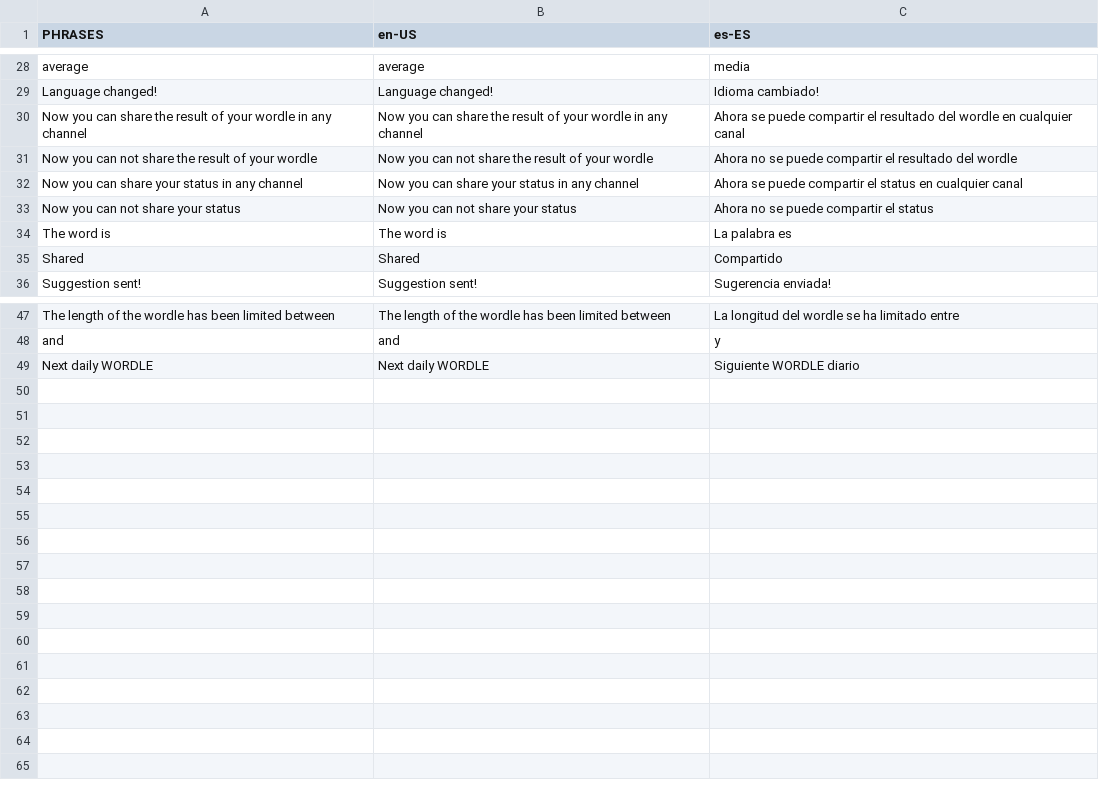
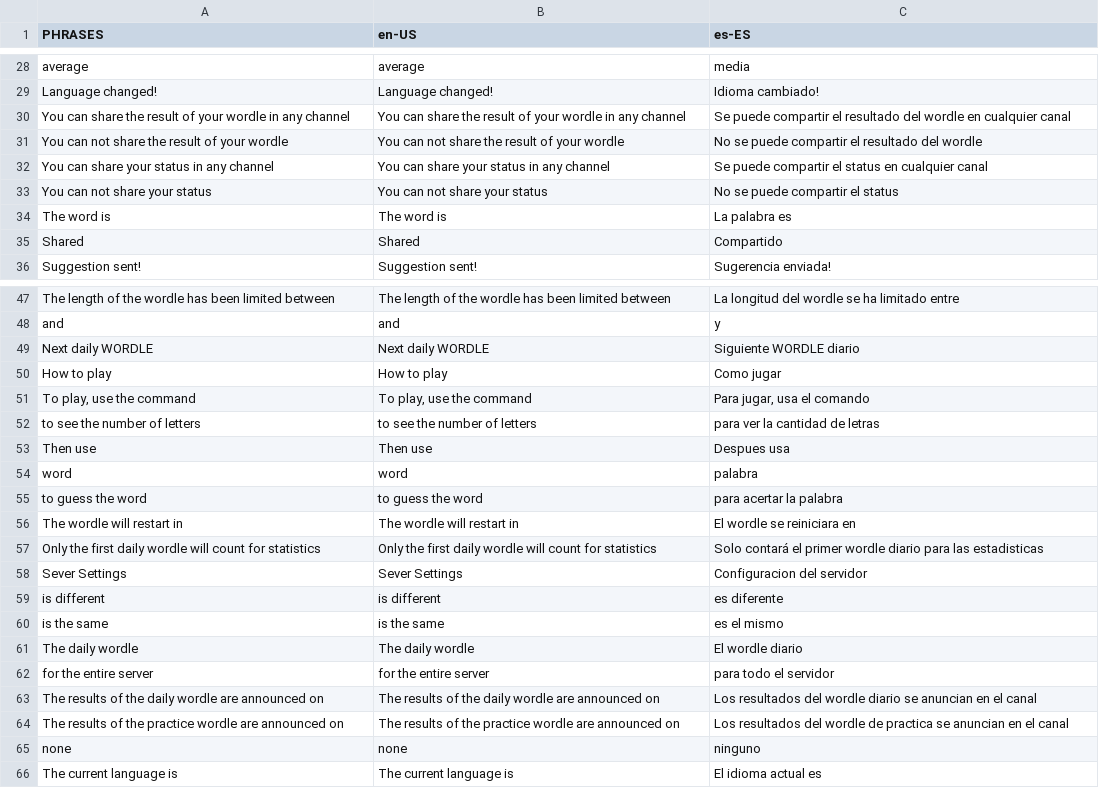
Before and after one commit to pelans/PelansBot, a CSV file: src/main/resources/language.csv, drawn as a sheet; only a part is shown, gaps mark what is left out.

Commit message:
Command /help
Configurated

```diff
--- a/src/main/resources/language.csv
+++ b/src/main/resources/language.csv
@@ -29,6 +29,6 @@ average;average;media
 Language changed!;Language changed!;Idioma cambiado!
-Now you can share the result of your wordle in any channel;Now you can share the result of your wordle in any channel;Ahora se puede compartir el resultado del wordle en cualquier canal
-Now you can not share the result of your wordle;Now you can not share the result of your wordle;Ahora no se puede compartir el resultado del wordle
-Now you can share your status in any channel;Now you can share your status in any channel;Ahora se puede compartir el status en cualquier canal
-Now you can not share your status;Now you can not share your status;Ahora no se puede compartir el status
+You can share the result of your wordle in any channel;You can share the result of your wordle in any channel;Se puede compartir el resultado del wordle en cualquier canal
+You can not share the result of your wordle;You can not share the result of your wordle;No se puede compartir el resultado del wordle
+You can share your status in any channel;You can share your status in any channel;Se puede compartir el status en cualquier canal
+You can not share your status;You can not share your status;No se puede compartir el status
 The word is;The word is;La palabra es
@@ -49 +49,18 @@ and;and;y
 Next daily WORDLE;Next daily WORDLE;Siguiente WORDLE diario
+How to play;How to play;Como jugar
+To play, use the command;To play, use the command; Para jugar, usa el comando
+to see the number of letters;to see the number of letters;para ver la cantidad de letras
+Then use;Then use;Despues usa
+word;word;palabra
+to guess the word;to guess the word;para acertar la palabra
+The wordle will restart in;The wordle will restart in;El wordle se reiniciara en
+Only the first daily wordle will count for statistics;Only the first daily wordle will count for statistics;Solo contará el primer wordle diario para las estadisticas
+Sever Settings;Sever Settings;Configuracion del servidor
+is different;is different;es diferente
+is the same;is the same;es el mismo
+The daily wordle;The daily wordle;El wordle diario
+for the entire server;for the entire server;para todo el servidor
+The results of the daily wordle are announced on;The results of the daily wordle are announced on;Los resultados del wordle diario se anuncian en el canal
+The results of the practice wordle are announced on;The results of the practice wordle are announced on;Los resultados del wordle de practica se anuncian en el canal
+none;none;ninguno
+The current language is;The current language is;El idioma actual es
```
Also changed, not shown: 2 other files.
